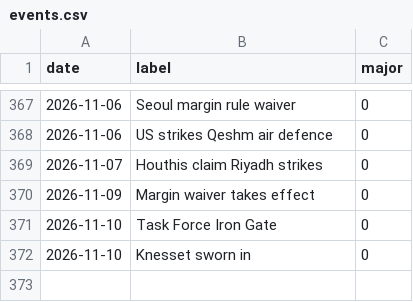
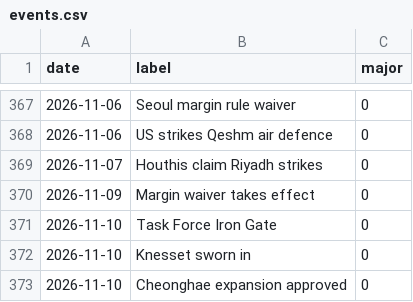
Before and after one commit to willsheo/middle-east-news, a CSV file: data/events.csv, drawn as a sheet; only a part is shown, gaps mark what is left out.

```diff
--- a/data/events.csv
+++ b/data/events.csv
@@ -372 +372,2 @@ date,label,major
 2026-11-10,Knesset sworn in,0
+2026-11-10,Cheonghae expansion approved,0
```
Also changed, not shown: data/observations.csv, data/series.csv, 11 other files.
